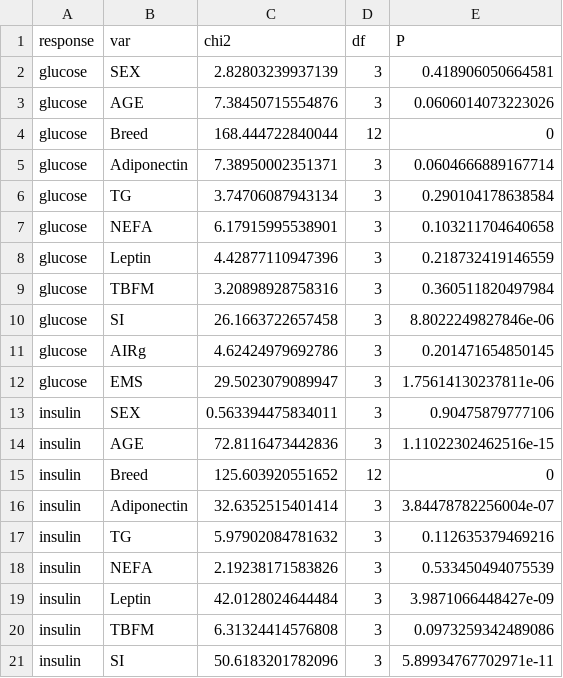
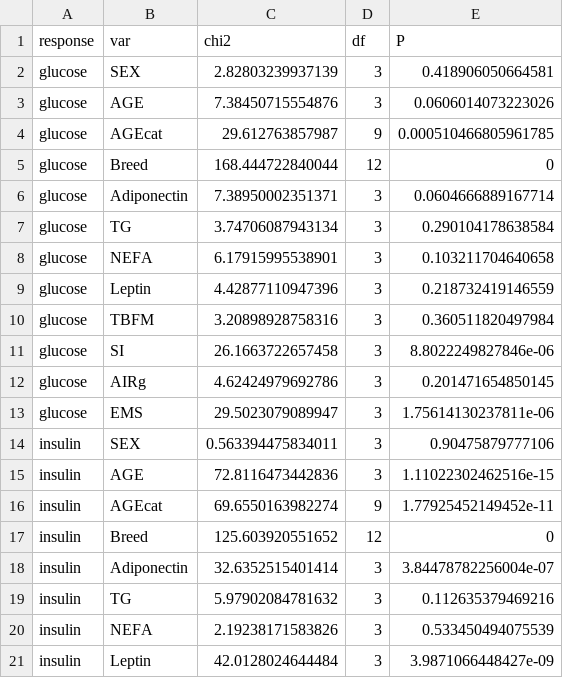
Before and after one commit to AaronRendahl/Jane-asreml-modeling, a CSV file: results-wald.csv, drawn as a sheet; only a part is shown; the shorter side is filled out with more unchanged rows.

```diff
--- a/results-wald.csv
+++ b/results-wald.csv
@@ -3,2 +3,3 @@
 "glucose","AGE",7.38450715554876,3,0.0606014073223026
+"glucose","AGEcat",29.612763857987,9,0.000510466805961785
 "glucose","Breed",168.444722840044,12,0
@@ -14,2 +15,3 @@
 "insulin","AGE",72.8116473442836,3,1.11022302462516e-15
+"insulin","AGEcat",69.6550163982274,9,1.77925452149452e-11
 "insulin","Breed",125.603920551652,12,0
```
Also changed, not shown: results-coef.csv, 4 other files.
